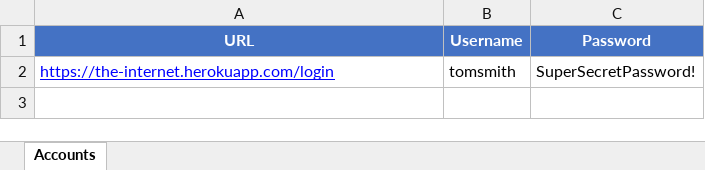
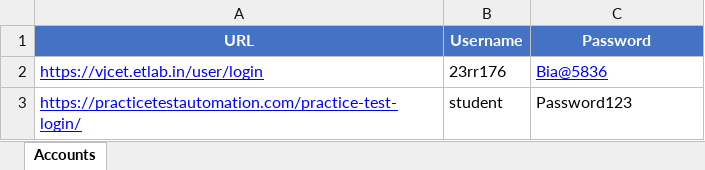
Before and after one commit to Gowri479/login-automation-project, an Excel workbook: accounts.xlsx, sheet Accounts, drawn as a sheet; values as stored, in another font and other column widths than the file's, no borders; removed rows and columns are numbered as before the commit, all else as after; the diff names each change by its address in the sheet, - before the commit and + after, or states it on an @@ line.

Commit message:
Add generic field detection for login automation

```diff
--- a/accounts.xlsx (sheet Accounts)
+++ b/accounts.xlsx (sheet Accounts)
-row 2: https://the-internet.herokuapp.com/login | tomsmith | SuperSecretPassword!
+row 2: https://vjcet.etlab.in/user/login | 23rr176 | Bia@5836
+row 3: https://practicetestautomation.com/practice-test-login/ | student | Password123
```
Also changed, not shown: 1 other file.
